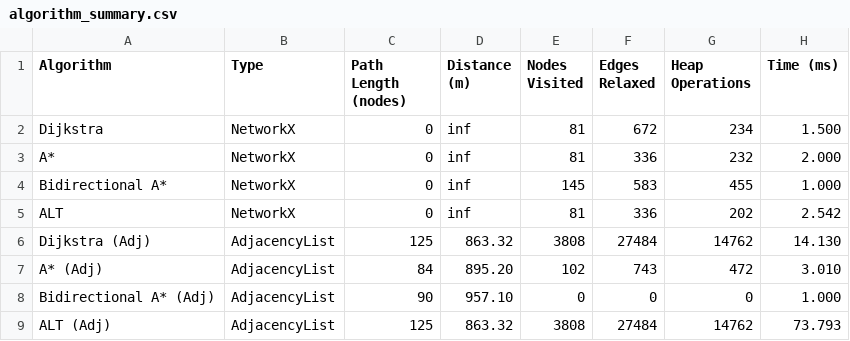
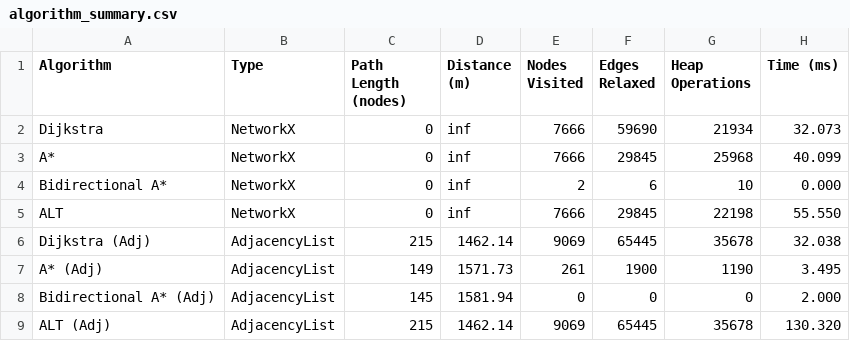
Before and after one commit to Jemborg123/Bachelor, a CSV file: Data/PathData/algorithm_summary.csv, drawn as a sheet.

Commit message:
Shortest paths

```diff
--- a/Data/PathData/algorithm_summary.csv
+++ b/Data/PathData/algorithm_summary.csv
@@ -1,9 +1,9 @@
 Algorithm,Type,Path Length (nodes),Distance (m),Nodes Visited,Edges Relaxed,Heap Operations,Time (ms)
-Dijkstra,NetworkX,0,inf,81,672,234,1.500
-A*,NetworkX,0,inf,81,336,232,2.000
-Bidirectional A*,NetworkX,0,inf,145,583,455,1.000
-ALT,NetworkX,0,inf,81,336,202,2.542
-Dijkstra (Adj),AdjacencyList,125,863.32,3808,27484,14762,14.130
-A* (Adj),AdjacencyList,84,895.20,102,743,472,3.010
-Bidirectional A* (Adj),AdjacencyList,90,957.10,0,0,0,1.000
-ALT (Adj),AdjacencyList,125,863.32,3808,27484,14762,73.793
+Dijkstra,NetworkX,0,inf,7666,59690,21934,32.073
+A*,NetworkX,0,inf,7666,29845,25968,40.099
+Bidirectional A*,NetworkX,0,inf,2,6,10,0.000
+ALT,NetworkX,0,inf,7666,29845,22198,55.550
+Dijkstra (Adj),AdjacencyList,215,1462.14,9069,65445,35678,32.038
+A* (Adj),AdjacencyList,149,1571.73,261,1900,1190,3.495
+Bidirectional A* (Adj),AdjacencyList,145,1581.94,0,0,0,2.000
+ALT (Adj),AdjacencyList,215,1462.14,9069,65445,35678,130.320
```
Also changed, not shown: 12 other files.
